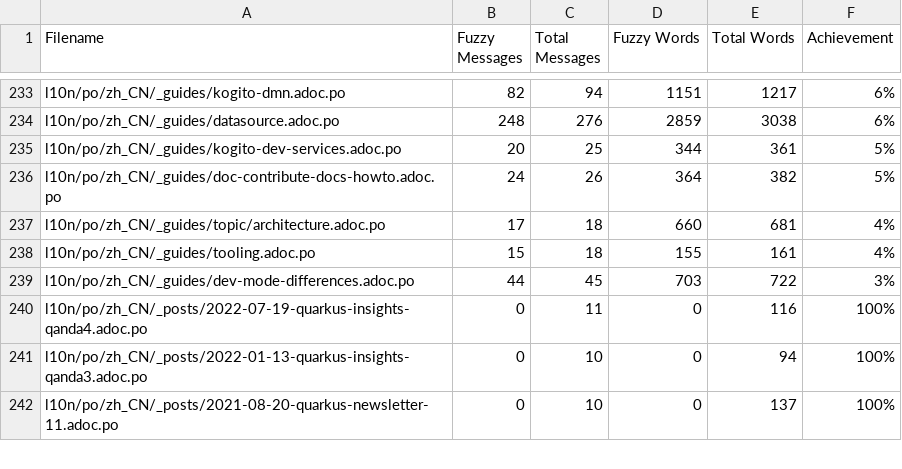
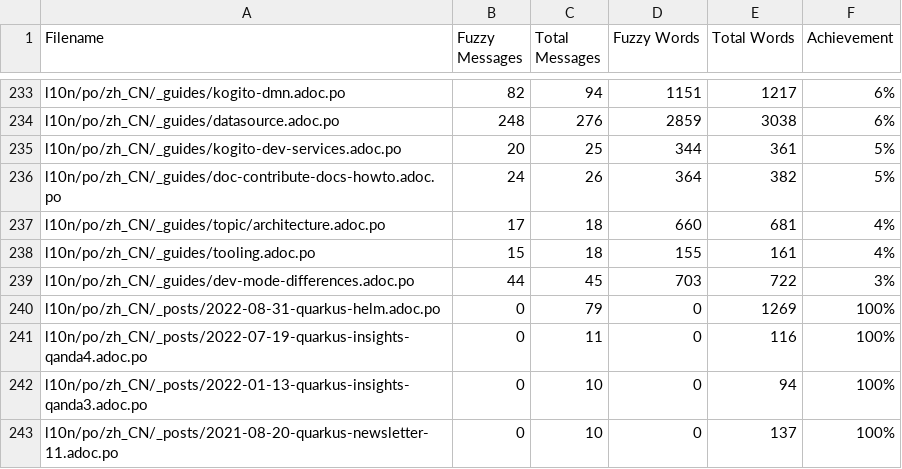
Before and after one commit to shadowmanportfolio/cn.quarkus.io, a CSV file: l10n/stats/translation.csv, drawn as a sheet; only a part is shown, gaps mark what is left out.

Commit message:
Update translation stats

```diff
--- a/l10n/stats/translation.csv
+++ b/l10n/stats/translation.csv
@@ -239,2 +239,3 @@ l10n/po/zh_CN/_guides/tooling.adoc.po, 15, 18, 155, 161 ,4%
 l10n/po/zh_CN/_guides/dev-mode-differences.adoc.po, 44, 45, 703, 722 ,3%
+l10n/po/zh_CN/_posts/2022-08-31-quarkus-helm.adoc.po, 0, 79, 0, 1269 ,100%
 l10n/po/zh_CN/_posts/2022-07-19-quarkus-insights-qanda4.adoc.po, 0, 11, 0, 116 ,100%
```
